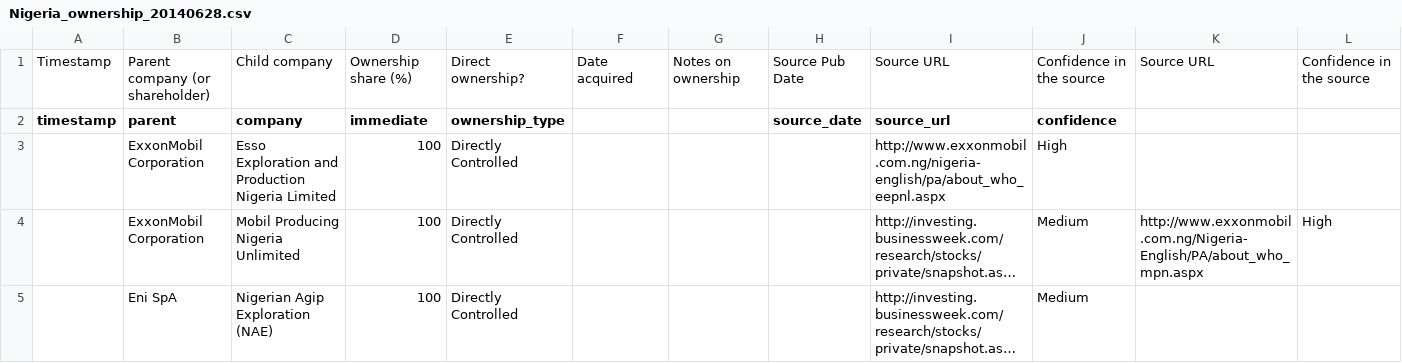
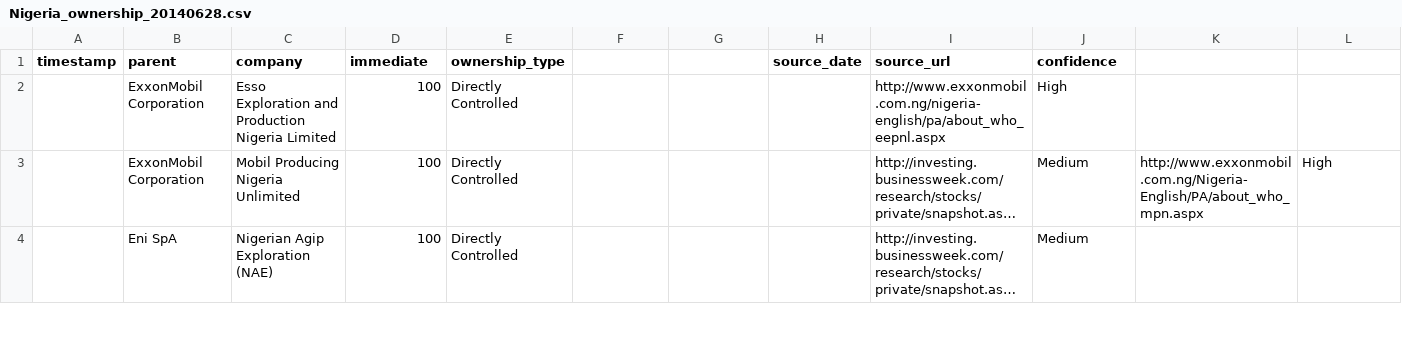
Before and after one commit to iilab/openoil, a CSV file: data/Nigeria_ownership_20140628.csv, drawn as a sheet; only a part is shown; long unchanged cells end in …; the diff names each change by its address in the sheet, - before the commit and + after, or states it on an @@ line.

Commit message:
Added Nigeria ownership data

```diff
--- a/data/Nigeria_ownership_20140628.csv
+++ b/data/Nigeria_ownership_20140628.csv
-row 1: Timestamp | Parent company (or shareholder) | Child company | Ownership share (%) | Direct ownership? | Date acquired | Notes on ownership | Source Pub Date | Source URL | Confidence in the source | Source URL | Confidence in the source
```
